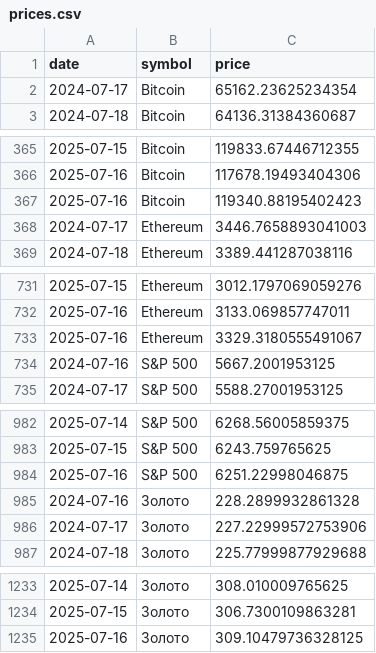
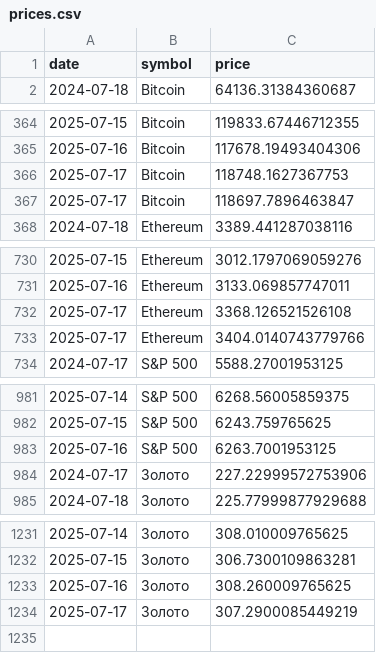
Before and after one commit to St1lsss/crypto_sql_analysis, a CSV file: prices.csv, drawn as a sheet; only a part is shown, gaps mark what is left out.

```diff
--- a/prices.csv
+++ b/prices.csv
@@ -1,3 +1,2 @@
 date,symbol,price
-2024-07-17,Bitcoin,65162.23625234354
 2024-07-18,Bitcoin,64136.31384360687
@@ -366,4 +365,4 @@ date,symbol,price
 2025-07-16,Bitcoin,117678.19493404306
-2025-07-16,Bitcoin,119340.88195402423
-2024-07-17,Ethereum,3446.7658893041003
+2025-07-17,Bitcoin,118748.1627367753
+2025-07-17,Bitcoin,118697.7896463847
 2024-07-18,Ethereum,3389.441287038116
@@ -732,4 +731,4 @@ date,symbol,price
 2025-07-16,Ethereum,3133.069857747011
-2025-07-16,Ethereum,3329.3180555491067
-2024-07-16,S&P 500,5667.2001953125
+2025-07-17,Ethereum,3368.126521526108
+2025-07-17,Ethereum,3404.0140743779766
 2024-07-17,S&P 500,5588.27001953125
@@ -983,4 +982,3 @@ date,symbol,price
 2025-07-15,S&P 500,6243.759765625
-2025-07-16,S&P 500,6251.22998046875
-2024-07-16,Золото,228.2899932861328
+2025-07-16,S&P 500,6263.7001953125
 2024-07-17,Золото,227.22999572753906
@@ -1234,2 +1232,3 @@ date,symbol,price
 2025-07-15,Золото,306.7300109863281
-2025-07-16,Золото,309.10479736328125
+2025-07-16,Золото,308.260009765625
+2025-07-17,Золото,307.2900085449219
```
Also changed, not shown: returns.csv, 1 other file.
